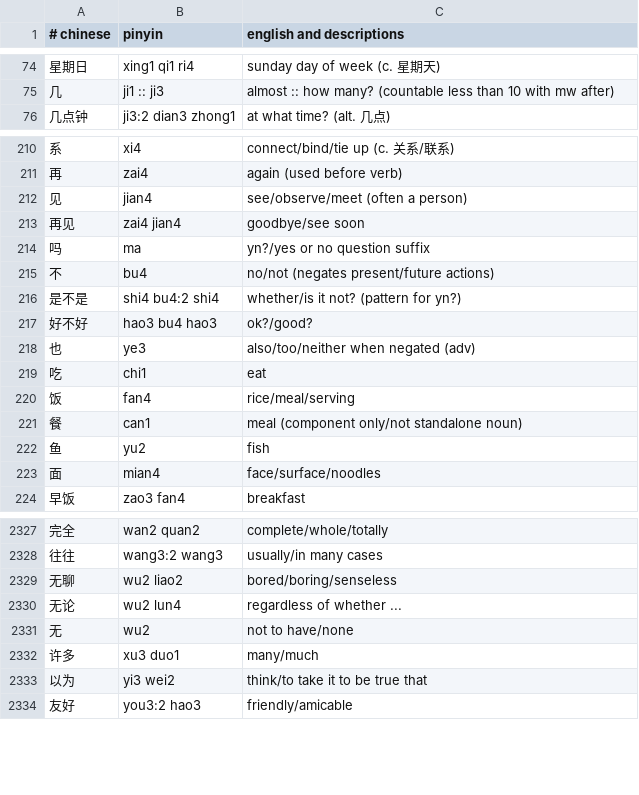
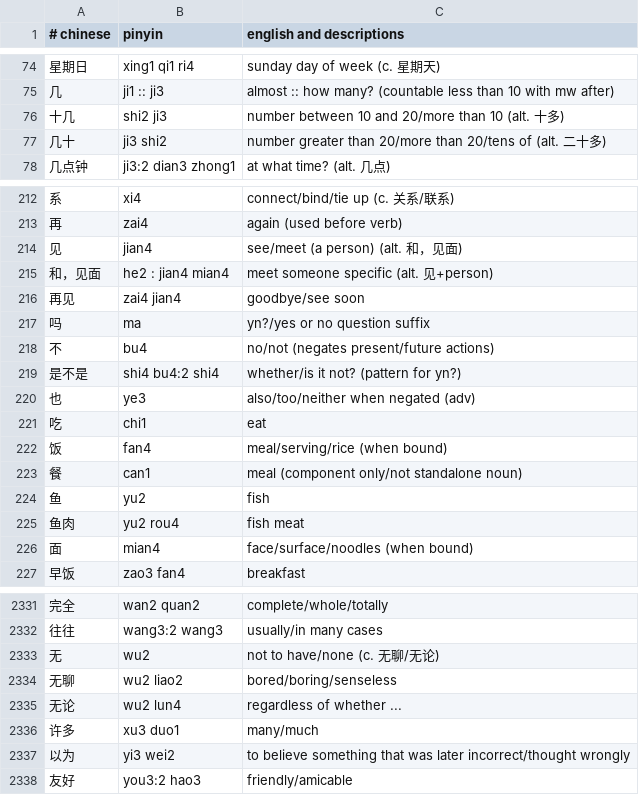
Before and after one commit to nickrusso42518/zhong, a CSV file: inputs/default.csv, drawn as a sheet; only a part is shown, gaps mark what is left out; the diff covers the shown part only.

```diff
--- a/inputs/default.csv
+++ b/inputs/default.csv
@@ -75,2 +75,4 @@
 几,ji1 :: ji3,almost :: how many? (countable less than 10 with mw after)
+十几,shi2 ji3,number between 10 and 20/more than 10 (alt. 十多)
+几十,ji3 shi2,number greater than 20/more than 20/tens of (alt. 二十多)
 几点钟,ji3:2 dian3 zhong1,at what time? (alt. 几点)
@@ -211,3 +213,4 @@
 再,zai4,again (used before verb)
-见,jian4,see/observe/meet (often a person)
+见,jian4,see/meet (a person) (alt. 和，见面)
+和，见面,he2 : jian4 mian4,meet someone specific (alt. 见+person)
 再见,zai4 jian4,goodbye/see soon
@@ -216,9 +219,9 @@
 是不是,shi4 bu4:2 shi4,whether/is it not? (pattern for yn?)
-好不好,hao3 bu4 hao3,ok?/good?
 也,ye3,also/too/neither when negated (adv)
 吃,chi1,eat
-饭,fan4,rice/meal/serving
+饭,fan4,meal/serving/rice (when bound)
 餐,can1,meal (component only/not standalone noun)
 鱼,yu2,fish
-面,mian4,face/surface/noodles
+鱼肉,yu2 rou4,fish meat
+面,mian4,face/surface/noodles (when bound)
 早饭,zao3 fan4,breakfast
@@ -2328,7 +2332,7 @@
 往往,wang3:2 wang3,usually/in many cases
+无,wu2,not to have/none (c. 无聊/无论)
 无聊,wu2 liao2,bored/boring/senseless
 无论,wu2 lun4,regardless of whether ...
-无,wu2,not to have/none
 许多,xu3 duo1,many/much
-以为,yi3 wei2,think/to take it to be true that
+以为,yi3 wei2,to believe something that was later incorrect/thought wrongly
 友好,you3:2 hao3,friendly/amicable
```
Also changed, not shown: 25 added rows, 1 removed row and 21 edited cells elsewhere in this file.
